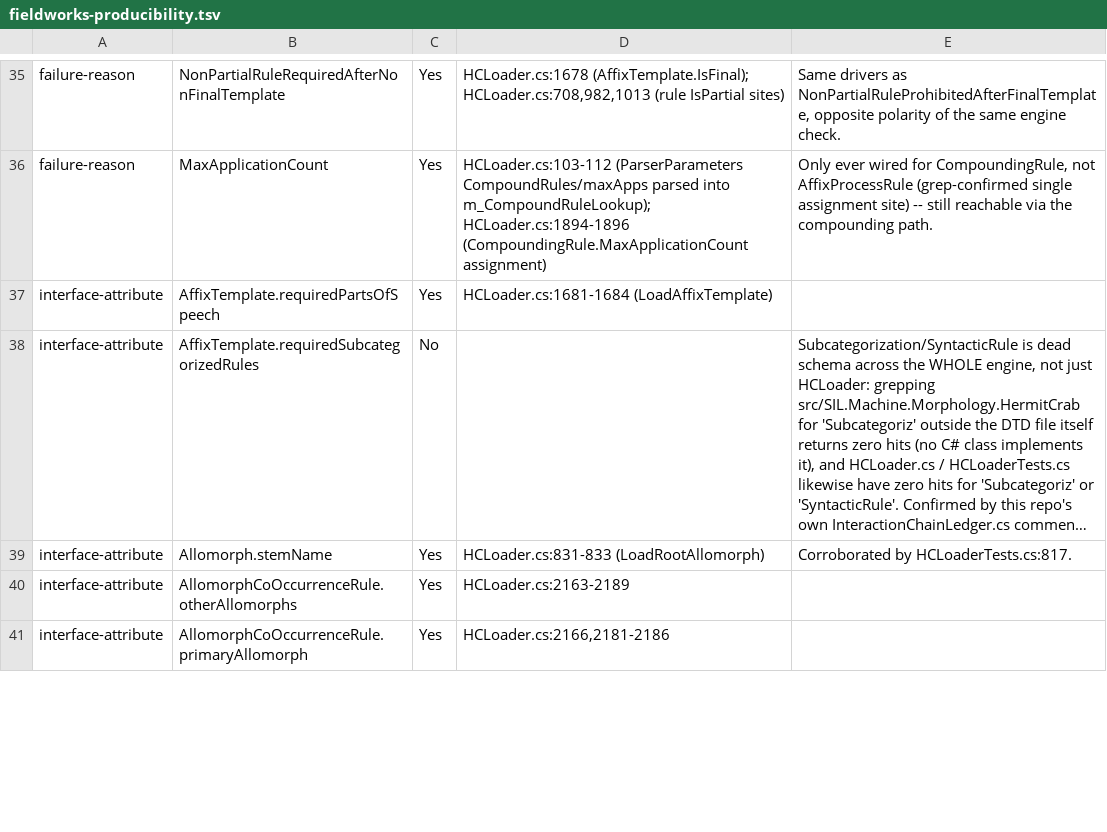
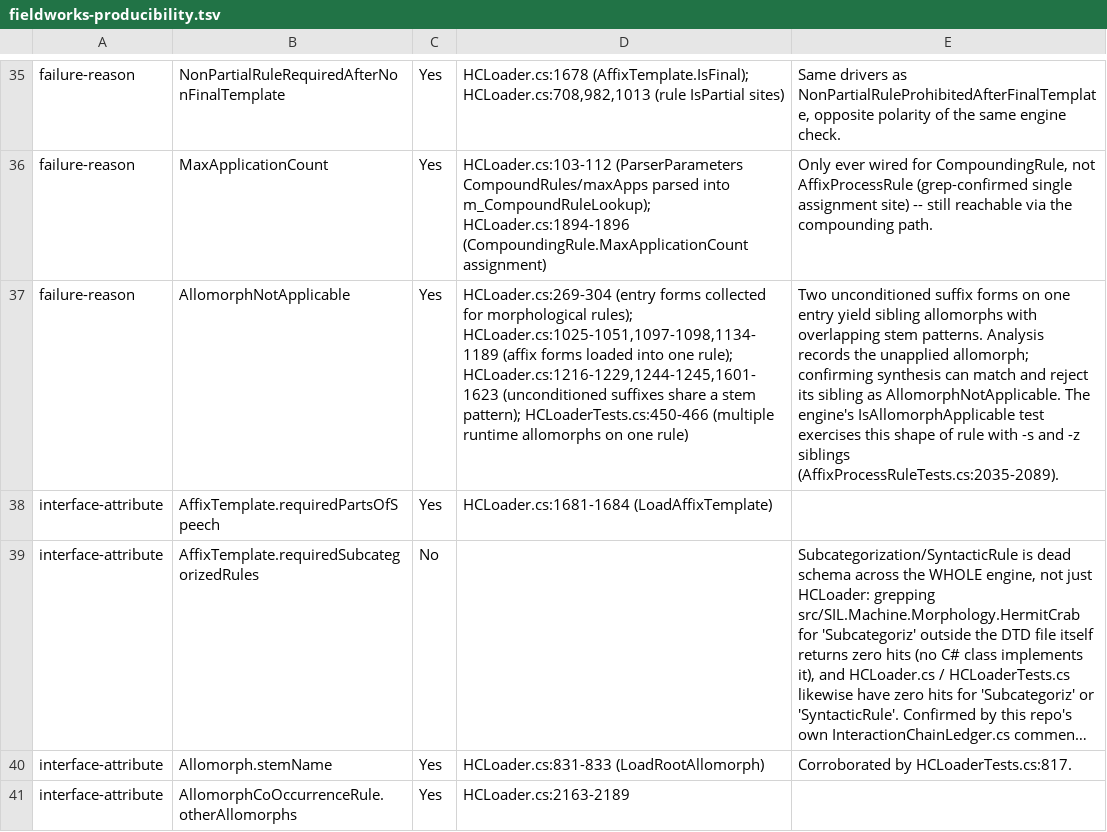
Before and after one commit to sillsdev/machine, a TSV file: conformance/fieldworks-producibility.tsv, drawn as a sheet; only a part is shown, gaps mark what is left out; the shorter side is filled out with more unchanged rows; long unchanged cells end in …; the diff names each change by its address in the sheet, - before the commit and + after, or states it on an @@ line.

Commit message:
Classify allomorph applicability in conformance ledgers

```diff
--- a/conformance/fieldworks-producibility.tsv
+++ b/conformance/fieldworks-producibility.tsv
+row 37: failure-reason | AllomorphNotApplicable | Yes | HCLoader.cs:269-304 (entry forms collected for morphological rules); HCLoader.cs:1025-1051,1097-1098,1134-1189 (affix forms loaded into one rule); HCLoader.cs:1216-1229,1244-1245,1601-1623 (unconditioned suffixes share a stem pattern); HCLoaderTests.cs:450-466 (multiple runtime allomorphs on one rule) | Two unconditioned suffix forms on one entry yield sibling allomorphs with overlapping stem patterns. Analysis records the unapplied allomorph; confirming synthesis can match and reject its sibling as AllomorphNotApplicable. The engine's IsAllomorphApplicable test exercises this shape of rule with -s and -z siblings (AffixProcessRuleTests.cs:2035-2089).
```
Also changed, not shown: conformance/gate-obligations.tsv, 7 other files.
